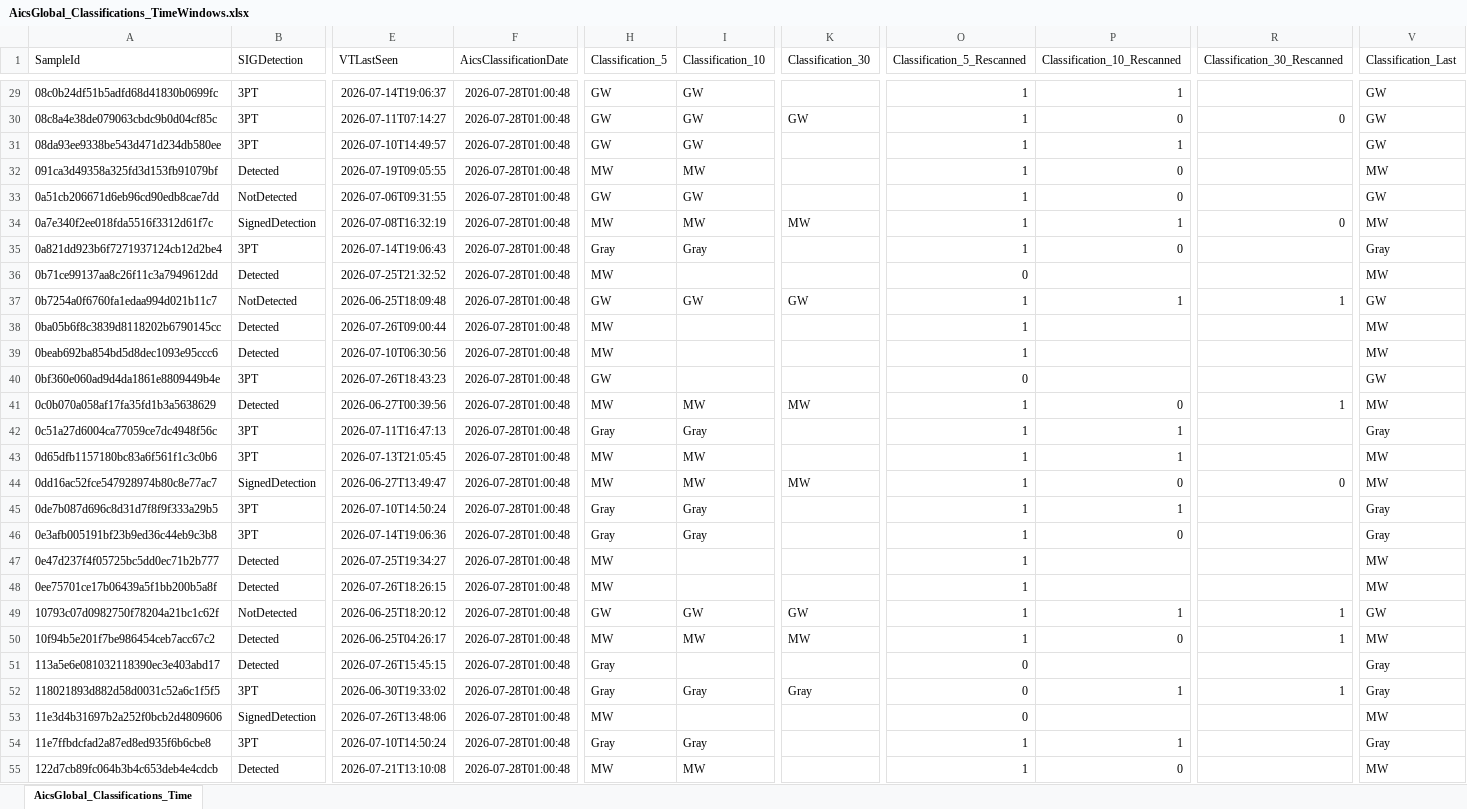
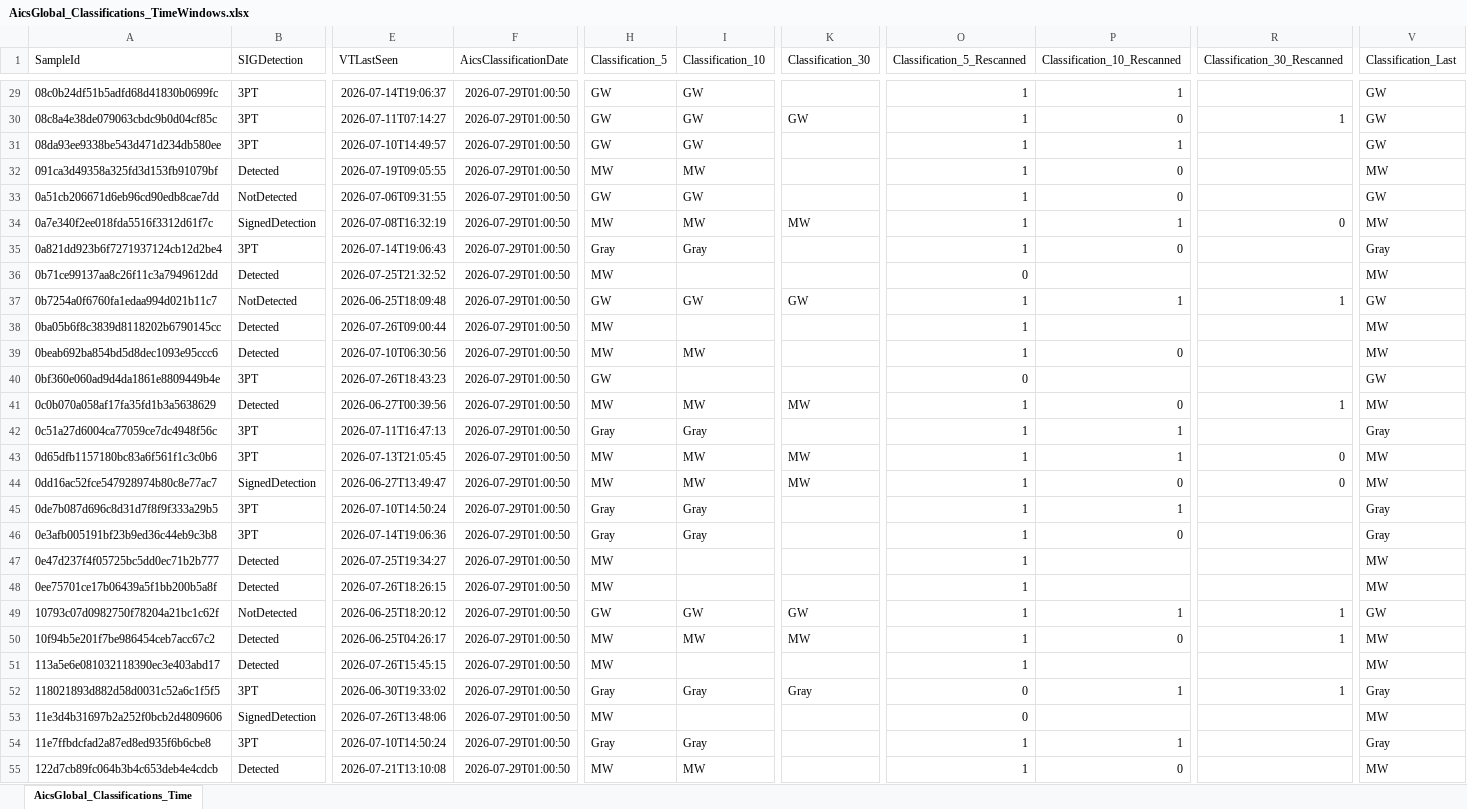
Before and after one commit to cvelascomerino-mwb/aics-dashboards, an Excel workbook: AicsTracker/AicsGlobal_Classifications_TimeWindows.xlsx, sheet AicsGlobal_Classifications_Time, drawn as a sheet; only a part is shown, gaps mark what is left out; values as stored, in another font and other column widths than the file's, no borders; table styles not drawn; the diff covers the shown part only; the diff names each change by its address in the sheet, - before the commit and + after, or states it on an @@ line.

```diff
--- a/AicsTracker/AicsGlobal_Classifications_TimeWindows.xlsx (sheet AicsGlobal_Classifications_Time)
+++ b/AicsTracker/AicsGlobal_Classifications_TimeWindows.xlsx (sheet AicsGlobal_Classifications_Time)
-F29:F55 (AicsClassificationDate): 2026-07-28T01:00:48
+F29:F55 (AicsClassificationDate): 2026-07-29T01:00:50
-R30 (Classification_30_Rescanned): 0
+R30 (Classification_30_Rescanned): 1
-I39 (Classification_10): (empty)
+I39 (Classification_10): MW
-P39 (Classification_10_Rescanned): (empty)
+P39 (Classification_10_Rescanned): 0
-K43 (Classification_30): (empty)
+K43 (Classification_30): MW
-R43 (Classification_30_Rescanned): (empty)
+R43 (Classification_30_Rescanned): 0
-H51 (Classification_5): Gray
+H51 (Classification_5): MW
-O51 (Classification_5_Rescanned): 0
+O51 (Classification_5_Rescanned): 1
-V51 (Classification_Last): Gray
+V51 (Classification_Last): MW
```
Also changed, not shown: 6 added rows and 721 edited cells elsewhere in this sheet.
